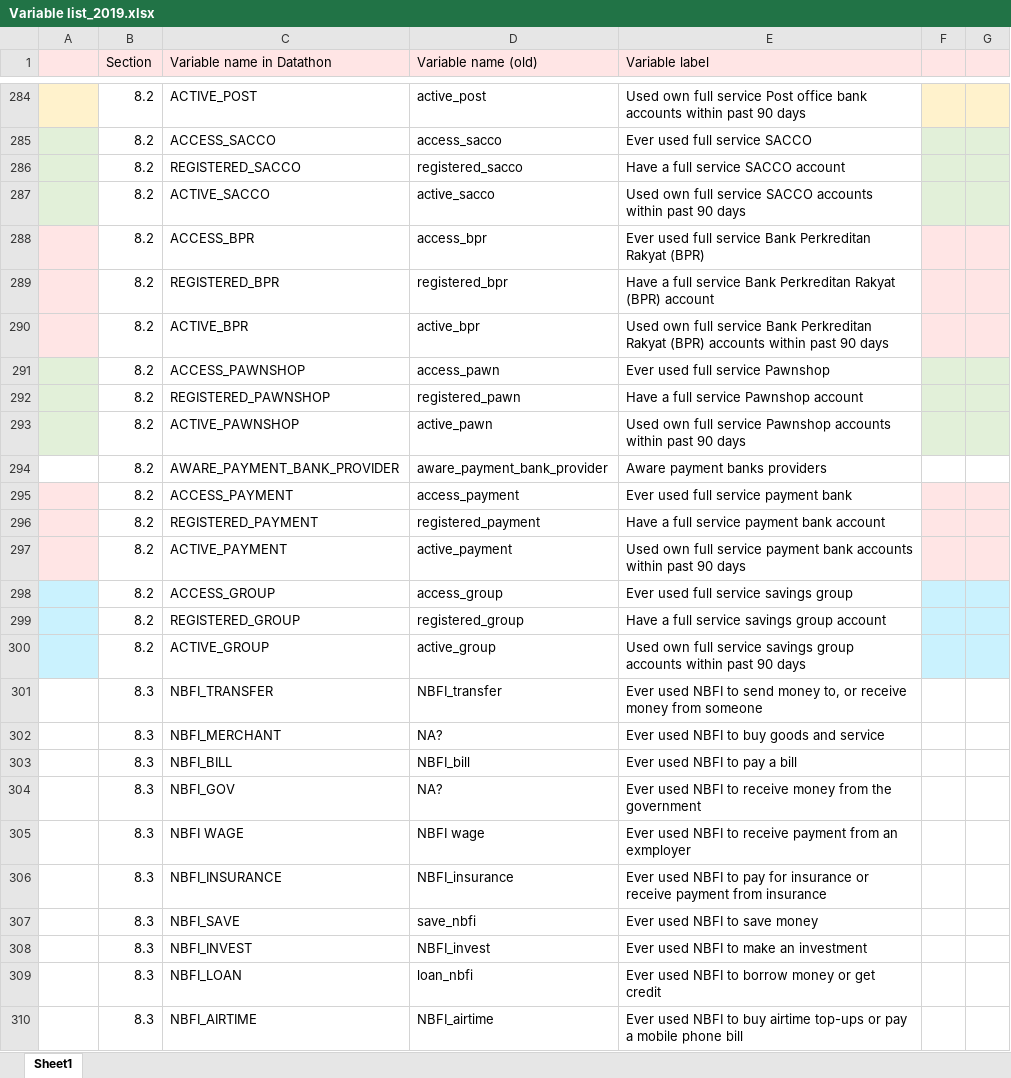
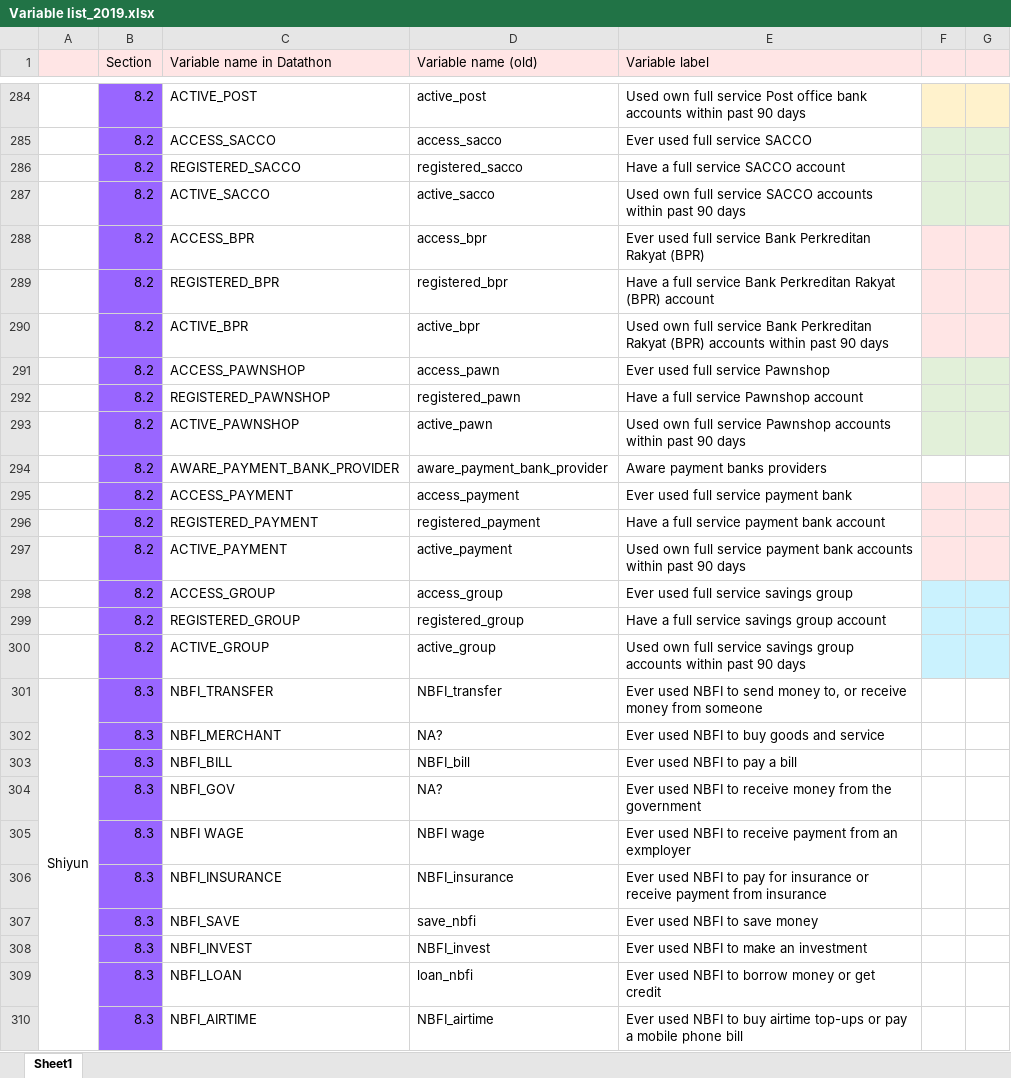
Before and after one commit to maiskt/hackathon.github.io, an Excel workbook: Variable list_2019.xlsx, sheet Sheet1, drawn as a sheet; only a part is shown, gaps mark what is left out; values as stored, in another font and other column widths than the file's, no borders; the diff covers the shown part only; the diff names each change by its address in the sheet, - before the commit and + after, or states it on an @@ line.

```diff
--- a/Variable list_2019.xlsx (sheet Sheet1)
+++ b/Variable list_2019.xlsx (sheet Sheet1)
-A284 fill: #FFF2CC
+A284 fill: none
-B284:B310 fill: none
+B284:B310 fill: #9966FF
-A285:A287 fill: #E2F0D9
+A285:A287 fill: none
-A288:A290 fill: #FFE5E5
+A288:A290 fill: none
-A291:A293 fill: #E2F0D9
+A291:A293 fill: none
-A295:A297 fill: #FFE5E5
+A295:A297 fill: none
-A298:A300 fill: #CAF2FE
+A298:A300 fill: none
-A301: (empty)
+A301: Shiyun
+A301:A327 merged
```
Also changed, not shown: 3 edited cells, cell formats and merged cells elsewhere in this sheet.
